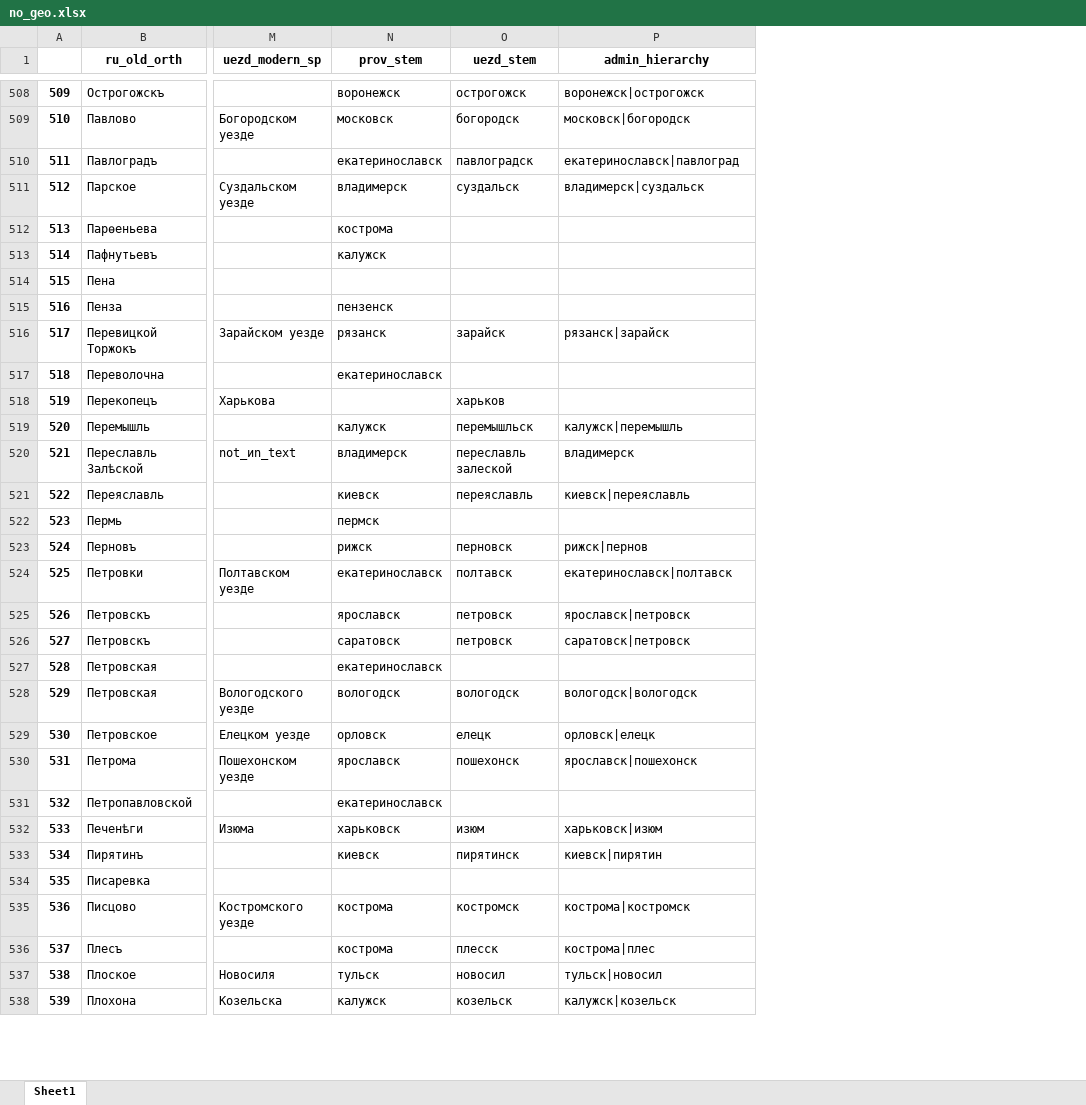
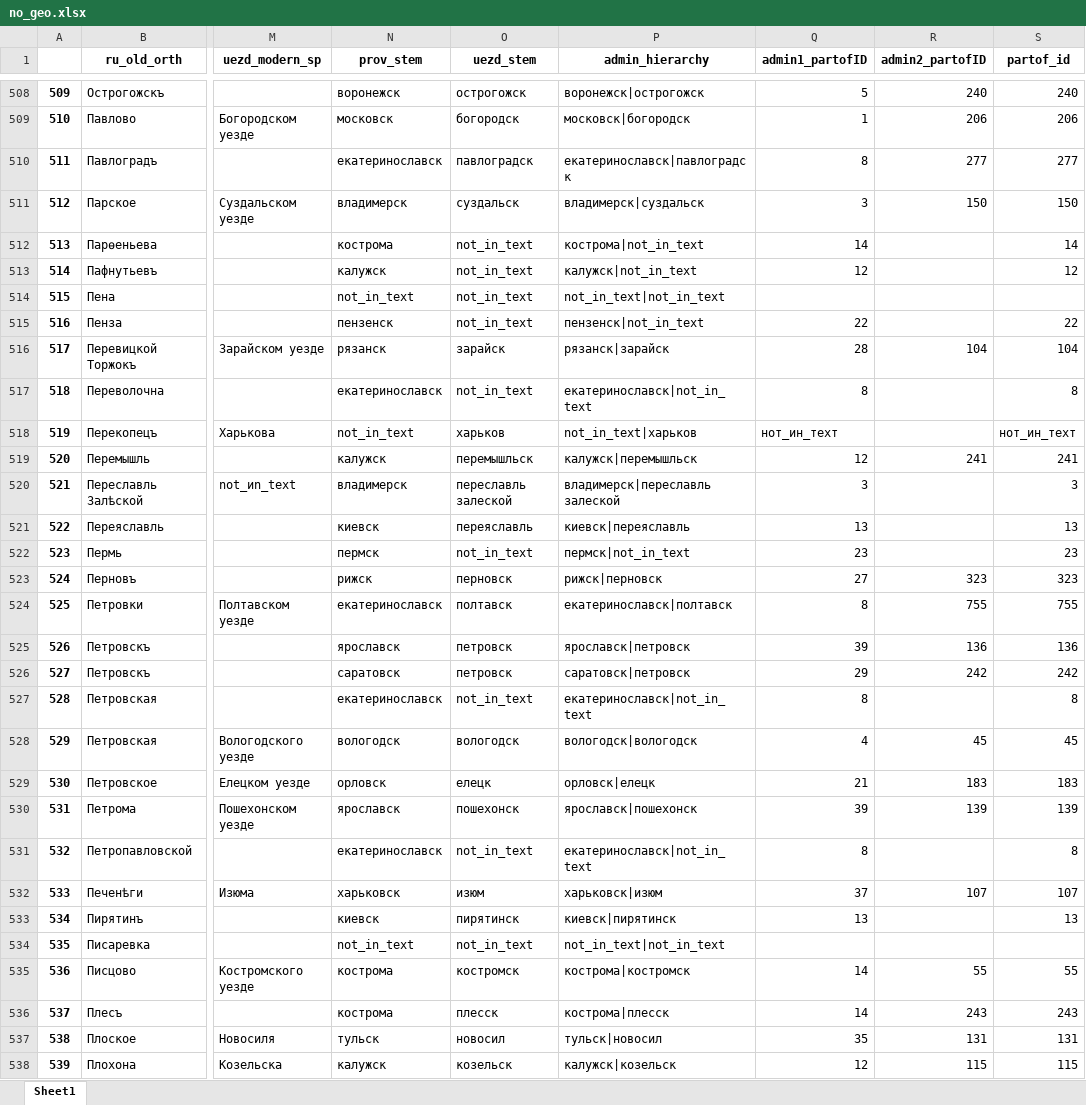
Before and after one commit to jaguillette/fungHGR, an Excel workbook: output/process/no_geo.xlsx, sheet Sheet1, drawn as a sheet; only a part is shown, gaps mark what is left out; values as stored, in another font and other column widths than the file's, no borders; the diff covers the shown part only; the diff names each change by its address in the sheet, - before the commit and + after, or states it on an @@ line.

Commit message:
ran updated text processing and geocoding for entries not currently in dataset

```diff
--- a/output/process/no_geo.xlsx (sheet Sheet1)
+++ b/output/process/no_geo.xlsx (sheet Sheet1)
+column Q (admin1_partofID), rows 508-538: 5 | 1 | 8 | 3 | 14 | 12 |  | 22 | 28 | 8 | нот_ин_теxт | 12 | 3 | 13 | 23 | 27 | 8 | 39 | 29 | 8 | 4 | 21 | 39 | 8 | 37 | 13 |  | 14 | 14 | 35 | 12
+column R (admin2_partofID), rows 508-538: 240 | 206 | 277 | 150 |  |  |  |  | 104 |  |  | 241 |  |  |  | 323 | 755 | 136 | 242 |  | 45 | 183 | 139 |  | 107 |  |  | 55 | 243 | 131 | 115
+column S (partof_id), rows 508-538: 240 | 206 | 277 | 150 | 14 | 12 |  | 22 | 104 | 8 | нот_ин_теxт | 241 | 3 | 13 | 23 | 323 | 755 | 136 | 242 | 8 | 45 | 183 | 139 | 8 | 107 | 13 |  | 55 | 243 | 131 | 115
-P510 (admin_hierarchy): екатеринославск|павлоград
+P510 (admin_hierarchy): екатеринославск|павлоградск
-O512:O515 (uezd_stem): (empty)
+O512:O515 (uezd_stem): not_in_text
-P512 (admin_hierarchy): (empty)
+P512 (admin_hierarchy): кострома|not_in_text
-P513 (admin_hierarchy): (empty)
+P513 (admin_hierarchy): калужск|not_in_text
-N514 (prov_stem): (empty)
+N514 (prov_stem): not_in_text
-P514 (admin_hierarchy): (empty)
+P514 (admin_hierarchy): not_in_text|not_in_text
-P515 (admin_hierarchy): (empty)
+P515 (admin_hierarchy): пензенск|not_in_text
-O517 (uezd_stem): (empty)
+O517 (uezd_stem): not_in_text
-P517 (admin_hierarchy): (empty)
+P517 (admin_hierarchy): екатеринославск|not_in_text
-N518 (prov_stem): (empty)
+N518 (prov_stem): not_in_text
-P518 (admin_hierarchy): (empty)
+P518 (admin_hierarchy): not_in_text|харьков
-P519 (admin_hierarchy): калужск|перемышль
+P519 (admin_hierarchy): калужск|перемышльск
-P520 (admin_hierarchy): владимерск
+P520 (admin_hierarchy): владимерск|переславль залеской
-O522 (uezd_stem): (empty)
+O522 (uezd_stem): not_in_text
-P522 (admin_hierarchy): (empty)
+P522 (admin_hierarchy): пермск|not_in_text
-P523 (admin_hierarchy): рижск|пернов
+P523 (admin_hierarchy): рижск|перновск
-O527 (uezd_stem): (empty)
+O527 (uezd_stem): not_in_text
-P527 (admin_hierarchy): (empty)
+P527 (admin_hierarchy): екатеринославск|not_in_text
-O531 (uezd_stem): (empty)
+O531 (uezd_stem): not_in_text
-P531 (admin_hierarchy): (empty)
+P531 (admin_hierarchy): екатеринославск|not_in_text
-P533 (admin_hierarchy): киевск|пирятин
+P533 (admin_hierarchy): киевск|пирятинск
-N534 (prov_stem): (empty)
+N534 (prov_stem): not_in_text
-O534 (uezd_stem): (empty)
+O534 (uezd_stem): not_in_text
-P534 (admin_hierarchy): (empty)
+P534 (admin_hierarchy): not_in_text|not_in_text
-P536 (admin_hierarchy): кострома|плес
+P536 (admin_hierarchy): кострома|плесск
```
Also changed, not shown: 373 edited cells elsewhere in this sheet, 3 other files.
